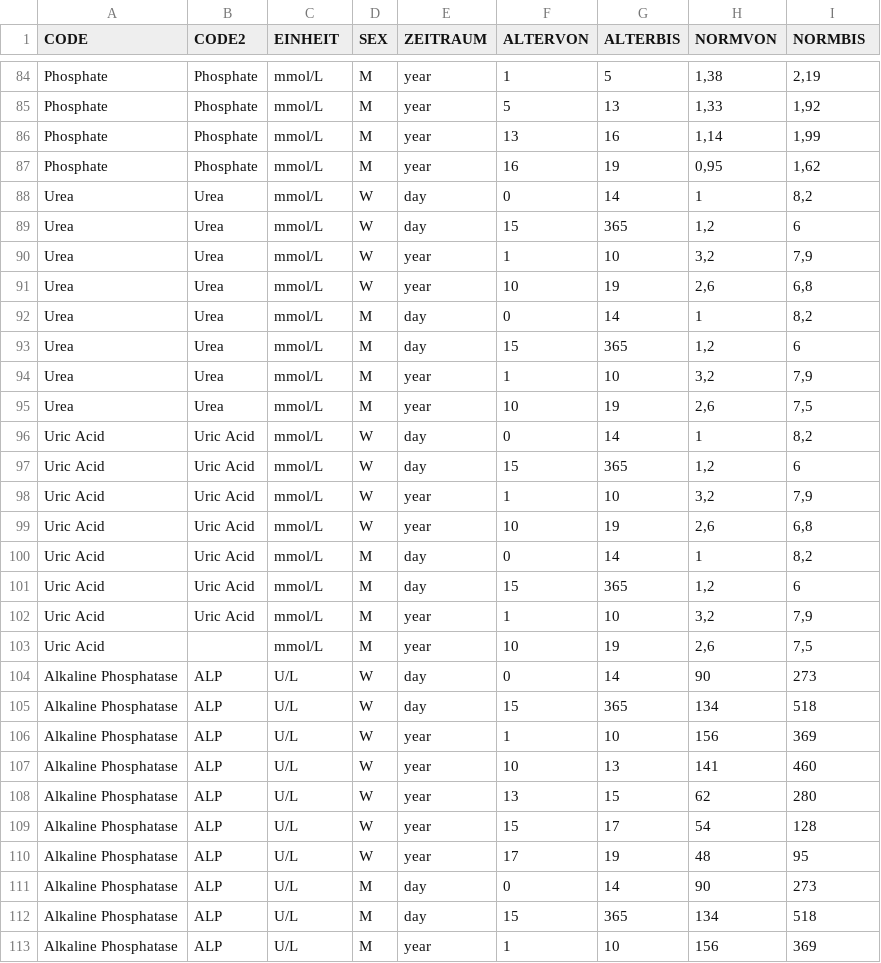
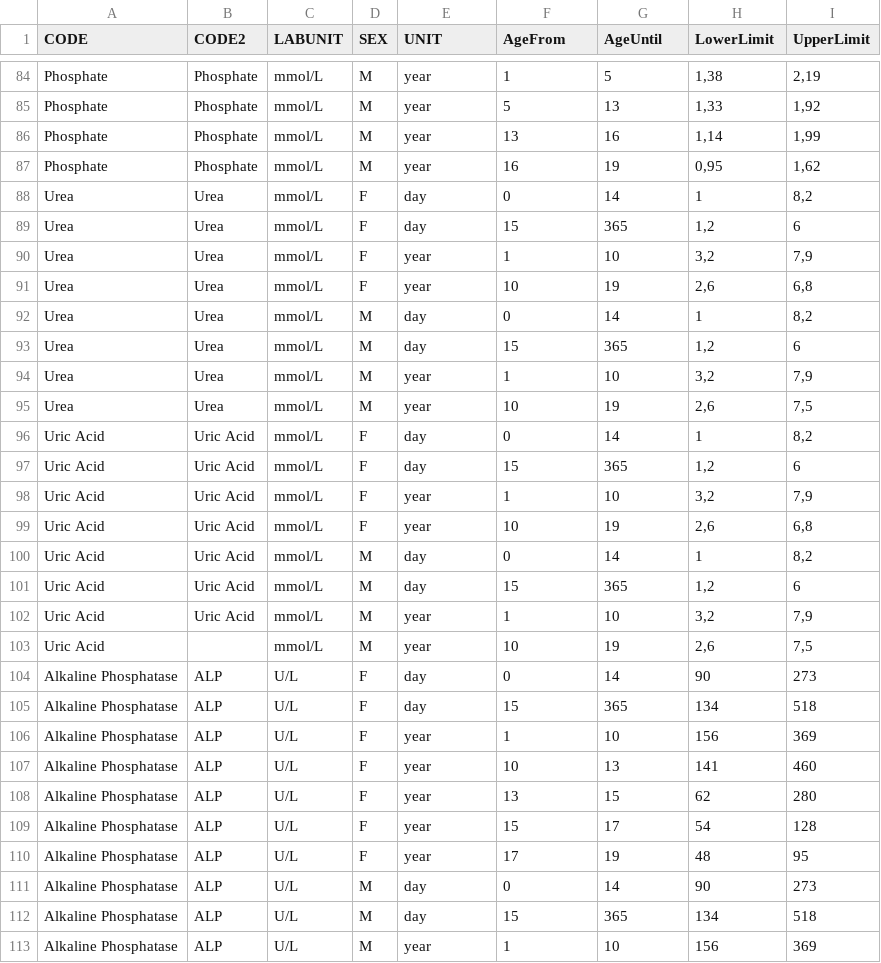
Before and after one commit to SandraKla/Zlog_AdRI, a CSV file: data/CALIPER.csv, drawn as a sheet; only a part is shown, gaps mark what is left out; the diff covers the shown part only.

```diff
--- a/data/CALIPER.csv
+++ b/data/CALIPER.csv
@@ -1 +1 @@
-CODE;CODE2;EINHEIT;SEX;ZEITRAUM;ALTERVON;ALTERBIS;NORMVON;NORMBIS
+CODE;CODE2;LABUNIT;SEX;UNIT;AgeFrom;AgeUntil;LowerLimit;UpperLimit
@@ -87,6 +87,6 @@ Phosphate;Phosphate;mmol/L;M;year;13;16;1,14;1,99
 Phosphate;Phosphate;mmol/L;M;year;16;19;0,95;1,62
-Urea;Urea;mmol/L;W;day;0;14;1;8,2
-Urea;Urea;mmol/L;W;day;15;365;1,2;6
-Urea;Urea;mmol/L;W;year;1;10;3,2;7,9
-Urea;Urea;mmol/L;W;year;10;19;2,6;6,8
+Urea;Urea;mmol/L;F;day;0;14;1;8,2
+Urea;Urea;mmol/L;F;day;15;365;1,2;6
+Urea;Urea;mmol/L;F;year;1;10;3,2;7,9
+Urea;Urea;mmol/L;F;year;10;19;2,6;6,8
 Urea;Urea;mmol/L;M;day;0;14;1;8,2
@@ -95,6 +95,6 @@ Urea;Urea;mmol/L;M;year;1;10;3,2;7,9
 Urea;Urea;mmol/L;M;year;10;19;2,6;7,5
-Uric Acid ;Uric Acid ;mmol/L;W;day;0;14;1;8,2
-Uric Acid ;Uric Acid ;mmol/L;W;day;15;365;1,2;6
-Uric Acid ;Uric Acid ;mmol/L;W;year;1;10;3,2;7,9
-Uric Acid ;Uric Acid ;mmol/L;W;year;10;19;2,6;6,8
+Uric Acid ;Uric Acid ;mmol/L;F;day;0;14;1;8,2
+Uric Acid ;Uric Acid ;mmol/L;F;day;15;365;1,2;6
+Uric Acid ;Uric Acid ;mmol/L;F;year;1;10;3,2;7,9
+Uric Acid ;Uric Acid ;mmol/L;F;year;10;19;2,6;6,8
 Uric Acid ;Uric Acid ;mmol/L;M;day;0;14;1;8,2
@@ -103,9 +103,9 @@ Uric Acid ;Uric Acid ;mmol/L;M;year;1;10;3,2;7,9
 Uric Acid ;;mmol/L;M;year;10;19;2,6;7,5
-Alkaline Phosphatase;ALP;U/L;W;day;0;14;90;273
-Alkaline Phosphatase;ALP;U/L;W;day;15;365;134;518
-Alkaline Phosphatase;ALP;U/L;W;year;1;10;156;369
-Alkaline Phosphatase;ALP;U/L;W;year;10;13;141;460
-Alkaline Phosphatase;ALP;U/L;W;year;13;15;62;280
-Alkaline Phosphatase;ALP;U/L;W;year;15;17;54;128
-Alkaline Phosphatase;ALP;U/L;W;year;17;19;48;95
+Alkaline Phosphatase;ALP;U/L;F;day;0;14;90;273
+Alkaline Phosphatase;ALP;U/L;F;day;15;365;134;518
+Alkaline Phosphatase;ALP;U/L;F;year;1;10;156;369
+Alkaline Phosphatase;ALP;U/L;F;year;10;13;141;460
+Alkaline Phosphatase;ALP;U/L;F;year;13;15;62;280
+Alkaline Phosphatase;ALP;U/L;F;year;15;17;54;128
+Alkaline Phosphatase;ALP;U/L;F;year;17;19;48;95
 Alkaline Phosphatase;ALP;U/L;M;day;0;14;90;273
```
Also changed, not shown: 150 edited cells elsewhere in this file, 3 other files.
